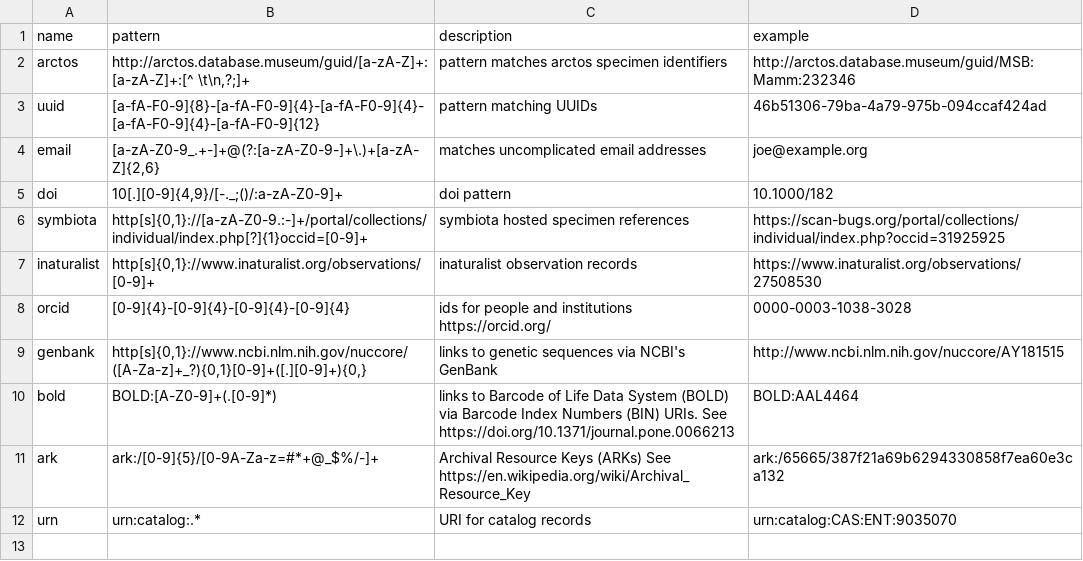
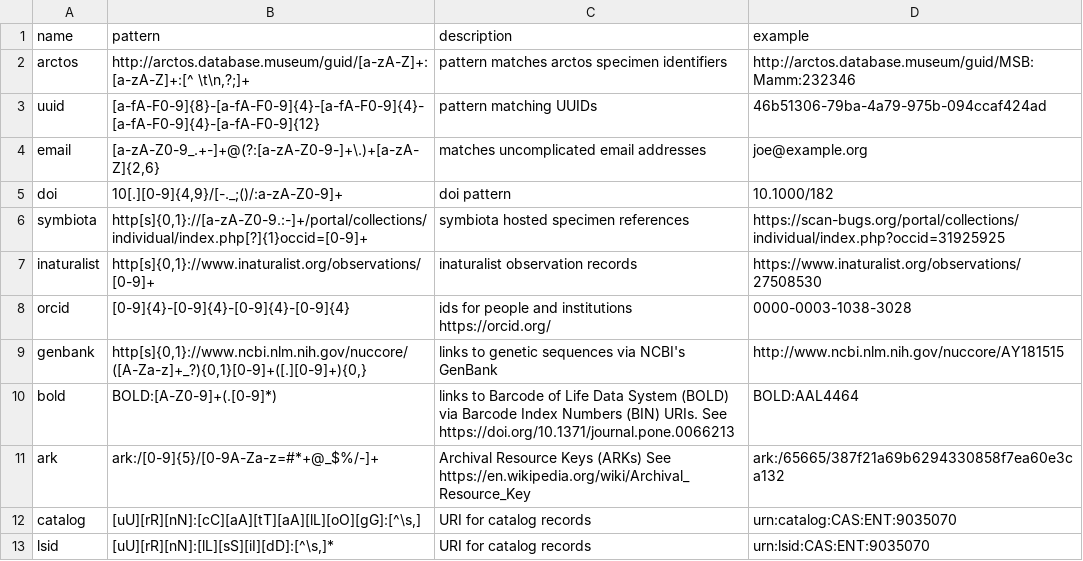
Before and after one commit to bio-guoda/preston-identifier-registry, a TSV file: registry.tsv, drawn as a sheet.

Commit message:
add catalog urn and lsid

```diff
--- a/registry.tsv
+++ b/registry.tsv
@@ -11,2 +11,3 @@ bold	BOLD:[A-Z0-9]+(.[0-9]*)	links to Barcode of Life Data System (BOLD) via Bar
 ark	ark:/[0-9]{5}/[0-9A-Za-z=#*+@_$%/-]+	Archival Resource Keys (ARKs) See https://en.wikipedia.org/wiki/Archival_Resource_Key	ark:/65665/387f21a69b6294330858f7ea60e3ca132
-urn	urn:catalog:.*	URI for catalog records	urn:catalog:CAS:ENT:9035070
+catalog	[uU][rR][nN]:[cC][aA][tT][aA][lL][oO][gG]:[^\s,]	URI for catalog records	urn:catalog:CAS:ENT:9035070
+lsid	[uU][rR][nN]:[lL][sS][iI][dD]:[^\s,]*	URI for catalog records	urn:lsid:CAS:ENT:9035070
```
